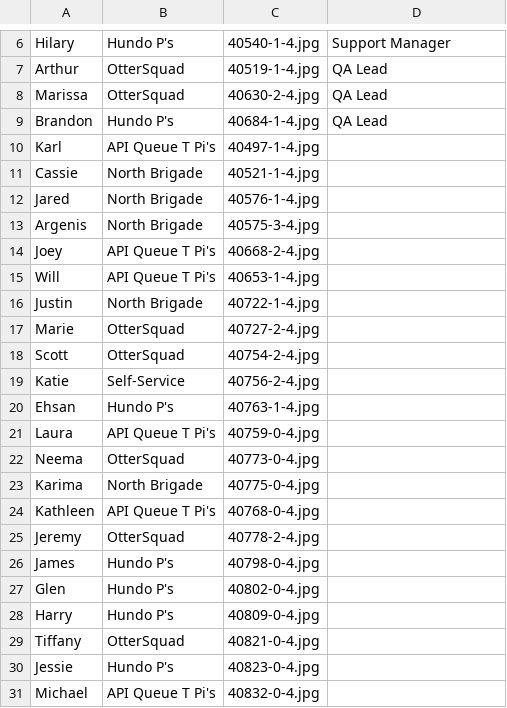
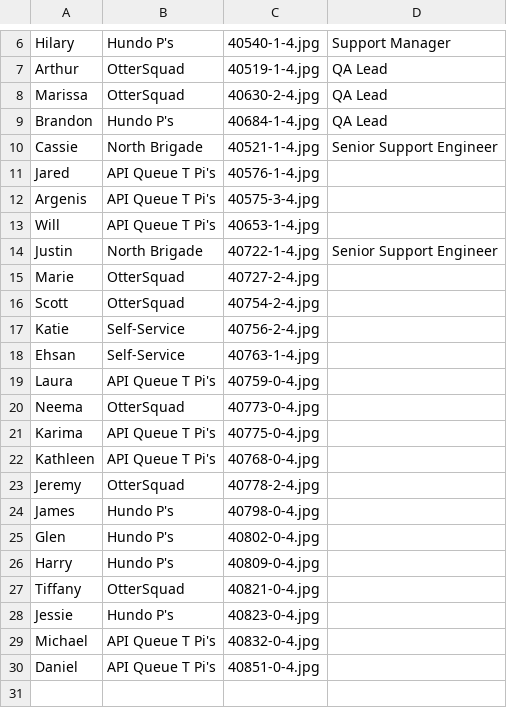
Before and after one commit to tiffanyqi/mp-onboarding, a CSV file: onboarding/static/onboarding/csv/team.csv, drawn as a sheet; only a part is shown, gaps mark what is left out.

Commit message:
add daniel, switch emea

```diff
--- a/onboarding/static/onboarding/csv/team.csv
+++ b/onboarding/static/onboarding/csv/team.csv
@@ -9,9 +9,7 @@ Marissa, OtterSquad, 40630-2-4.jpg, QA Lead
 Brandon, Hundo P's, 40684-1-4.jpg, QA Lead
-Karl, API Queue T Pi's, 40497-1-4.jpg,
-Cassie, North Brigade, 40521-1-4.jpg,
-Jared, North Brigade, 40576-1-4.jpg,
-Argenis, North Brigade, 40575-3-4.jpg,
-Joey, API Queue T Pi's, 40668-2-4.jpg,
+Cassie, North Brigade, 40521-1-4.jpg, Senior Support Engineer
+Jared, API Queue T Pi's, 40576-1-4.jpg,
+Argenis, API Queue T Pi's, 40575-3-4.jpg,
 Will, API Queue T Pi's, 40653-1-4.jpg,
-Justin, North Brigade, 40722-1-4.jpg,
+Justin, North Brigade, 40722-1-4.jpg, Senior Support Engineer
 Marie, OtterSquad, 40727-2-4.jpg,
@@ -19,6 +17,6 @@ Scott, OtterSquad, 40754-2-4.jpg,
 Katie, Self-Service, 40756-2-4.jpg,
-Ehsan, Hundo P's, 40763-1-4.jpg,
+Ehsan, Self-Service, 40763-1-4.jpg,
 Laura, API Queue T Pi's, 40759-0-4.jpg,
 Neema, OtterSquad, 40773-0-4.jpg,
-Karima, North Brigade, 40775-0-4.jpg,
+Karima, API Queue T Pi's, 40775-0-4.jpg,
 Kathleen, API Queue T Pi's, 40768-0-4.jpg,
@@ -31 +29,2 @@ Jessie, Hundo P's, 40823-0-4.jpg,
 Michael, API Queue T Pi's, 40832-0-4.jpg,
+Daniel, API Queue T Pi's, 40851-0-4.jpg,
```
